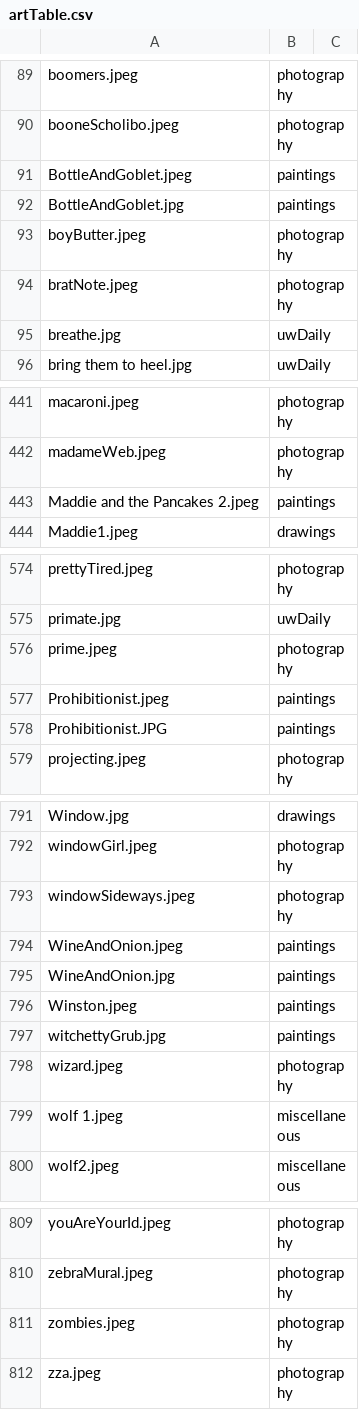
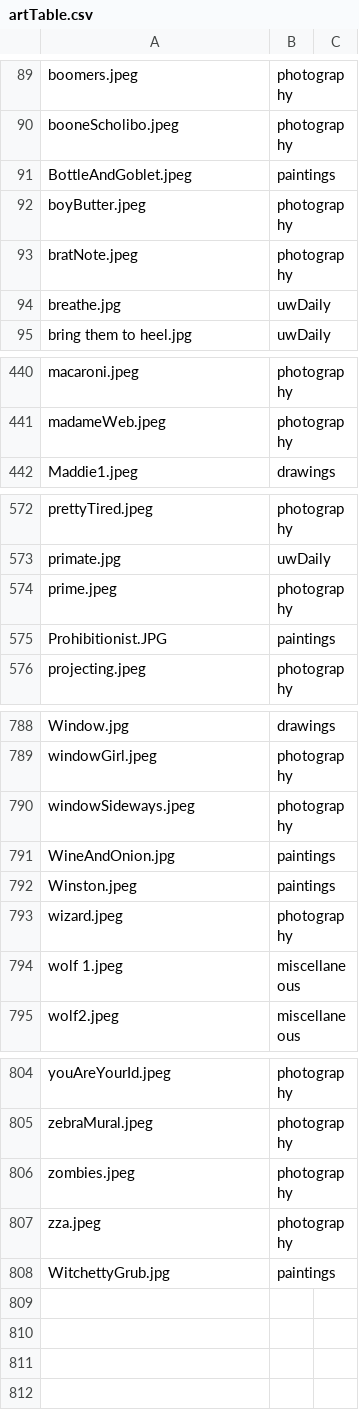
Before and after one commit to bencelsi/bens-website, a CSV file: art/artTable.csv, drawn as a sheet; only a part is shown, gaps mark what is left out; removed rows and columns are numbered as before the commit, all else as after; the diff names each change by its address in the sheet, - before the commit and + after, or states it on an @@ line.

```diff
--- a/art/artTable.csv
+++ b/art/artTable.csv
-row 92: BottleAndGoblet.jpg | paintings
-row 443: Maddie and the Pancakes 2.jpeg | paintings
-row 577: Prohibitionist.jpeg | paintings
-row 794: WineAndOnion.jpeg | paintings
-row 797: witchettyGrub.jpg | paintings
+row 808: WitchettyGrub.jpg | paintings
```
Also changed, not shown: 5 other files.
